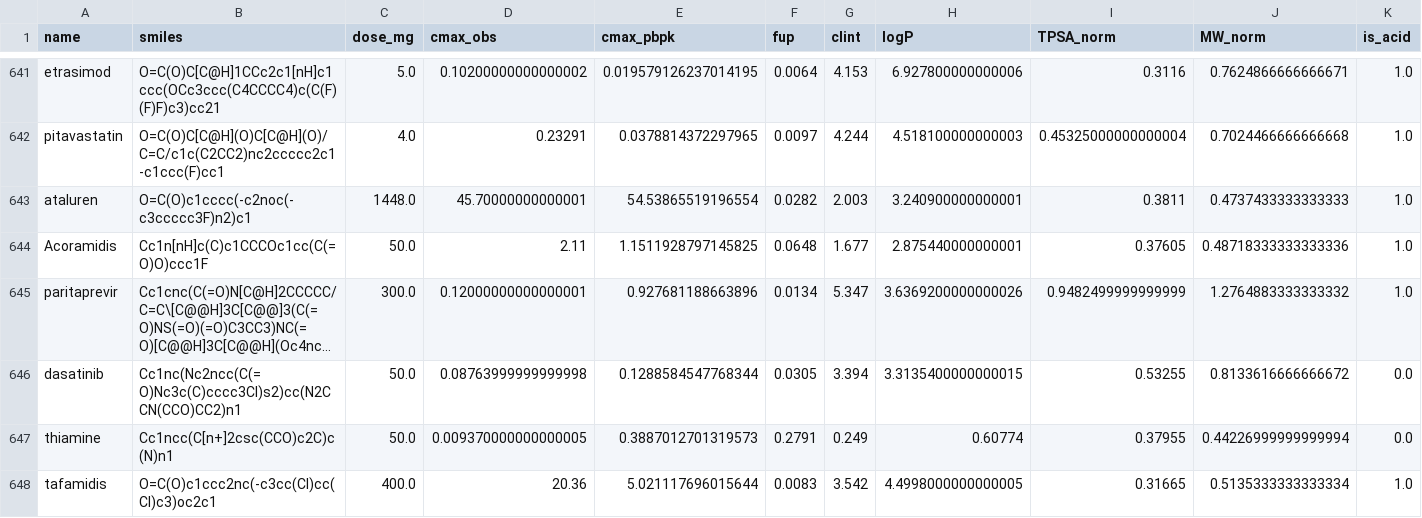
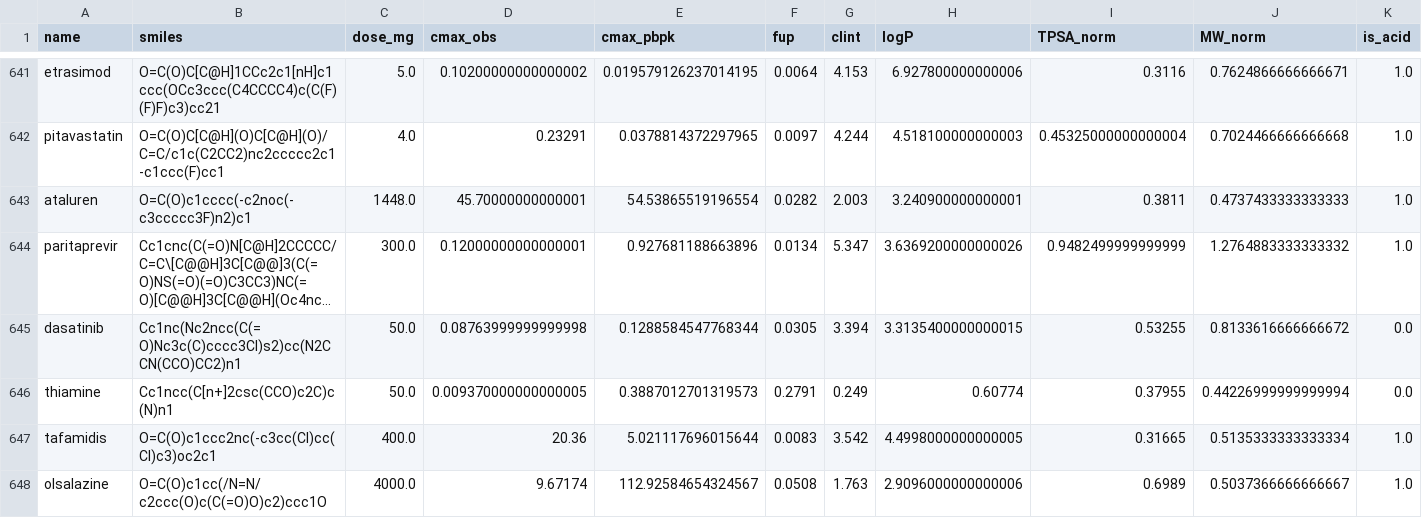
Before and after one commit to jam-sudo/Sisyphus, a CSV file: data/training/mmpk_pbpk_features.csv, drawn as a sheet; only a part is shown, gaps mark what is left out; the shorter side is filled out with more unchanged rows; long unchanged cells end in …; rows hold the shown columns only; the diff names each change by its address in the sheet, - before the commit and + after, or states it on an @@ line.

Commit message:
fix(data): normalize acoramidis hydrochloride dose

```diff
--- a/data/training/mmpk_pbpk_features.csv
+++ b/data/training/mmpk_pbpk_features.csv
-row 644: Acoramidis | Cc1n[nH]c(C)c1CCCOc1cc(C(=O)O)ccc1F | 50.0 | 2.11 | 1.1511928797145825 | 0.0648 | 1.677 | 2.875440000000001 | 0.37605 | 0.48718333333333336 | 1.0
```
Also changed, not shown: data/training/clf_training.csv, data/training/cmax_omega_public_clean.csv, 24 other files.
